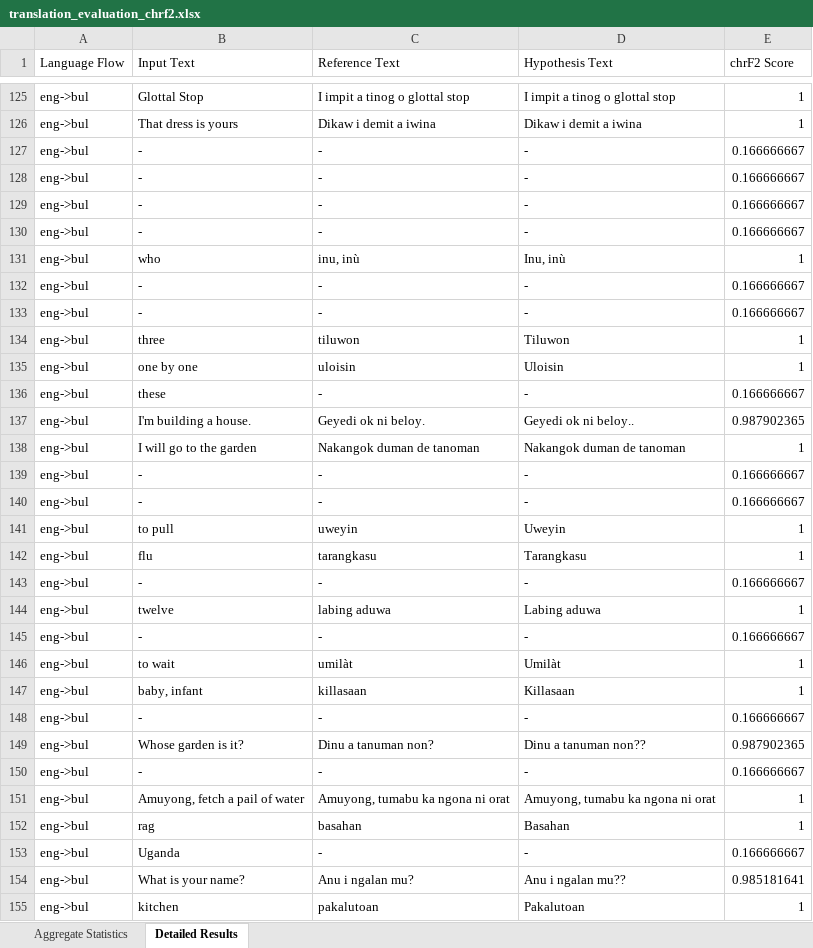
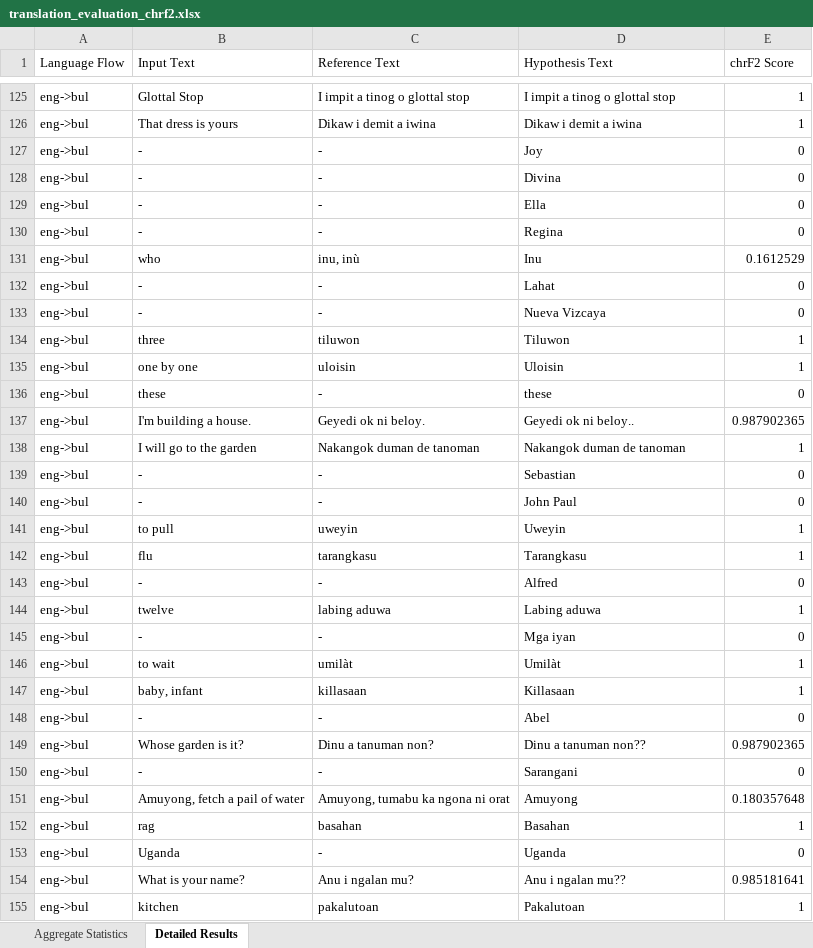
Before and after one commit to TwN1028/BulosFrontEnd, an Excel workbook: app/translation_evaluation_chrf2.xlsx, sheet Detailed Results, drawn as a sheet; only a part is shown, gaps mark what is left out; values as stored, in another font and other column widths than the file's, no borders; the diff covers the shown part only; the diff names each change by its address in the sheet, - before the commit and + after, or states it on an @@ line.

```diff
--- a/app/translation_evaluation_chrf2.xlsx (sheet Detailed Results)
+++ b/app/translation_evaluation_chrf2.xlsx (sheet Detailed Results)
-D127 (Hypothesis Text): -
+D127 (Hypothesis Text): Joy
-E127:E130 (chrF2 Score): 0.166666667
+E127:E130 (chrF2 Score): 0
-D128 (Hypothesis Text): -
+D128 (Hypothesis Text): Divina
-D129 (Hypothesis Text): -
+D129 (Hypothesis Text): Ella
-D130 (Hypothesis Text): -
+D130 (Hypothesis Text): Regina
-D131 (Hypothesis Text): Inu, inù
+D131 (Hypothesis Text): Inu
-E131 (chrF2 Score): 1
+E131 (chrF2 Score): 0.1612529
-D132 (Hypothesis Text): -
+D132 (Hypothesis Text): Lahat
-E132:E133 (chrF2 Score): 0.166666667
+E132:E133 (chrF2 Score): 0
-D133 (Hypothesis Text): -
+D133 (Hypothesis Text): Nueva Vizcaya
-D136 (Hypothesis Text): -
+D136 (Hypothesis Text): these
-E136 (chrF2 Score): 0.166666667
+E136 (chrF2 Score): 0
-D139 (Hypothesis Text): -
+D139 (Hypothesis Text): Sebastian
-E139:E140 (chrF2 Score): 0.166666667
+E139:E140 (chrF2 Score): 0
-D140 (Hypothesis Text): -
+D140 (Hypothesis Text): John Paul
-D143 (Hypothesis Text): -
+D143 (Hypothesis Text): Alfred
-E143 (chrF2 Score): 0.166666667
+E143 (chrF2 Score): 0
-D145 (Hypothesis Text): -
+D145 (Hypothesis Text): Mga iyan
-E145 (chrF2 Score): 0.166666667
+E145 (chrF2 Score): 0
-D148 (Hypothesis Text): -
+D148 (Hypothesis Text): Abel
-E148 (chrF2 Score): 0.166666667
+E148 (chrF2 Score): 0
-D150 (Hypothesis Text): -
+D150 (Hypothesis Text): Sarangani
-E150 (chrF2 Score): 0.166666667
+E150 (chrF2 Score): 0
-D151 (Hypothesis Text): Amuyong, tumabu ka ngona ni orat
+D151 (Hypothesis Text): Amuyong
-E151 (chrF2 Score): 1
+E151 (chrF2 Score): 0.180357648
-D153 (Hypothesis Text): -
+D153 (Hypothesis Text): Uganda
-E153 (chrF2 Score): 0.166666667
+E153 (chrF2 Score): 0
```
Also changed, not shown: 966 edited cells elsewhere in this sheet, sheet Aggregate Statistics, 26 other files.
